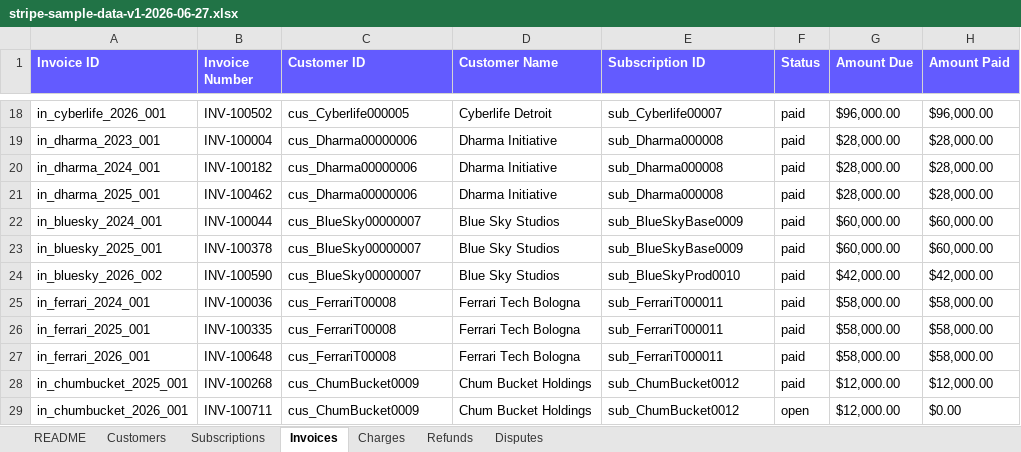
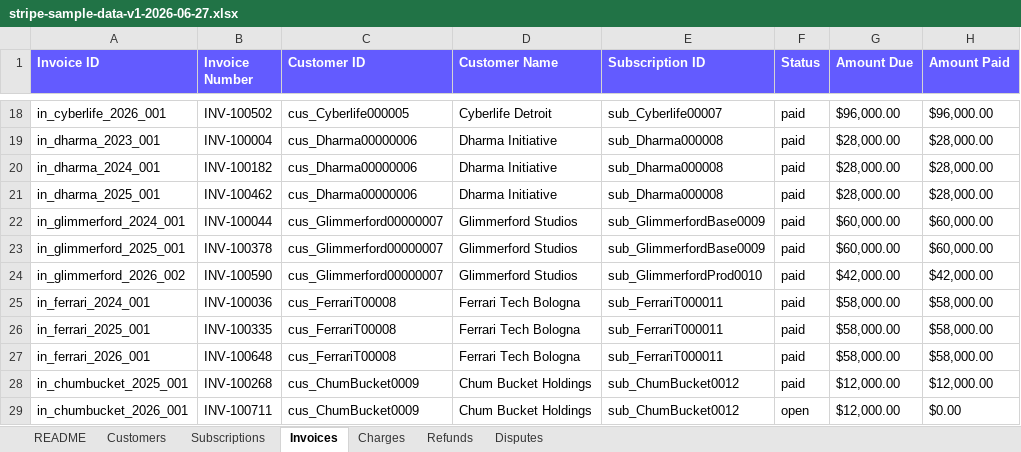
Before and after one commit to embabel-worlds/sample-business-data, an Excel workbook: source/stripe-sample-data-v1-2026-06-27.xlsx, sheet Invoices, drawn as a sheet; only a part is shown, gaps mark what is left out; values as stored, in another font and other column widths than the file's, no borders; charts and pictures not drawn; the diff names each change by its address in the sheet, - before the commit and + after, or states it on an @@ line.

```diff
--- a/source/stripe-sample-data-v1-2026-06-27.xlsx (sheet Invoices)
+++ b/source/stripe-sample-data-v1-2026-06-27.xlsx (sheet Invoices)
-A22 (Invoice ID): in_bluesky_2024_001
+A22 (Invoice ID): in_glimmerford_2024_001
-C22:C24 (Customer ID): cus_BlueSky00000007
+C22:C24 (Customer ID): cus_Glimmerford00000007
-D22:D24 (Customer Name): Blue Sky Studios
+D22:D24 (Customer Name): Glimmerford Studios
-E22:E23 (Subscription ID): sub_BlueSkyBase0009
+E22:E23 (Subscription ID): sub_GlimmerfordBase0009
-A23 (Invoice ID): in_bluesky_2025_001
+A23 (Invoice ID): in_glimmerford_2025_001
-A24 (Invoice ID): in_bluesky_2026_002
+A24 (Invoice ID): in_glimmerford_2026_002
-E24 (Subscription ID): sub_BlueSkyProd0010
+E24 (Subscription ID): sub_GlimmerfordProd0010
```
Also changed, not shown: sheet Charges, sheet Subscriptions, sheet Refunds, sheet Customers, sheet README, source/hubspot_sample_data.xlsx, 30 other files.
